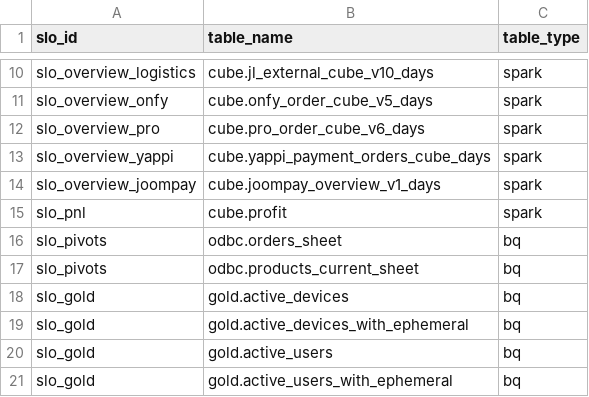
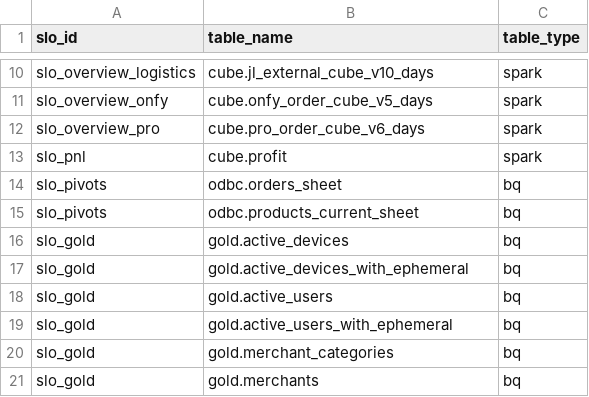
Before and after one commit to david-but-its-daweed/dbt-spark-models, a CSV file: analytics/dbt/seeds/slo_tables_seed.csv, drawn as a sheet; only a part is shown, gaps mark what is left out; the shorter side is filled out with more unchanged rows; the diff names each change by its address in the sheet, - before the commit and + after, or states it on an @@ line.

```diff
--- a/analytics/dbt/seeds/slo_tables_seed.csv
+++ b/analytics/dbt/seeds/slo_tables_seed.csv
-row 13: slo_overview_yappi | cube.yappi_payment_orders_cube_days | spark
-row 14: slo_overview_joompay | cube.joompay_overview_v1_days | spark
```
Also changed, not shown: analytics/dbt/seeds/slo_details_seed.csv.
